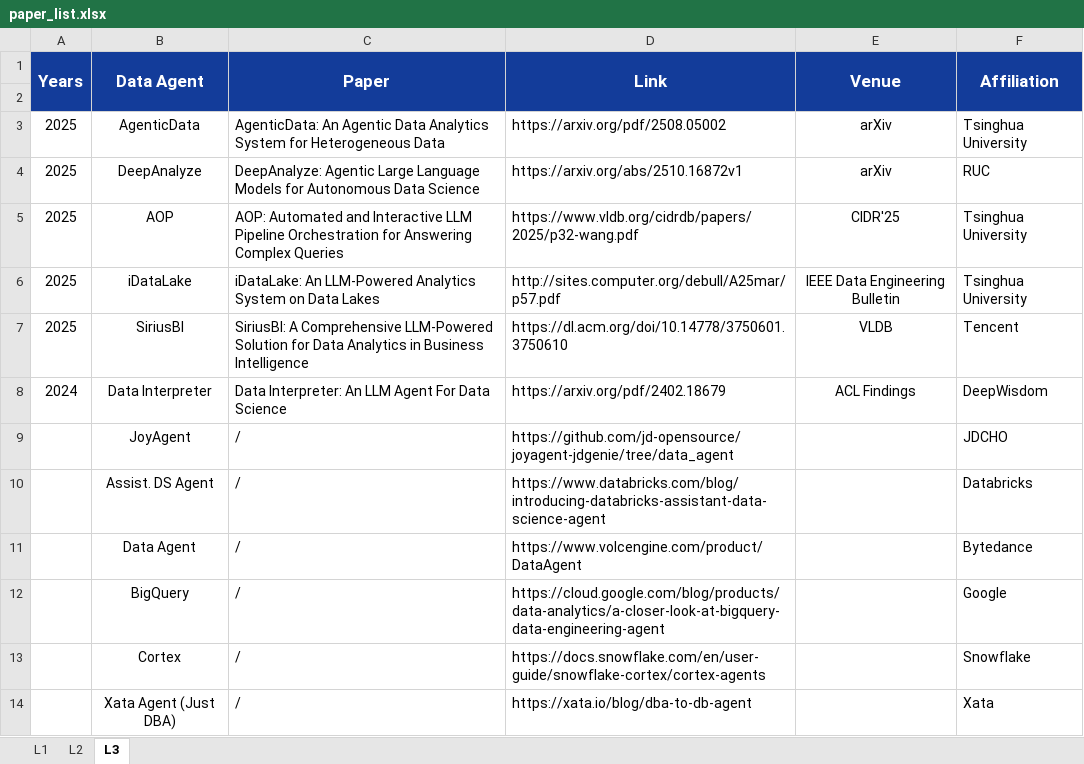
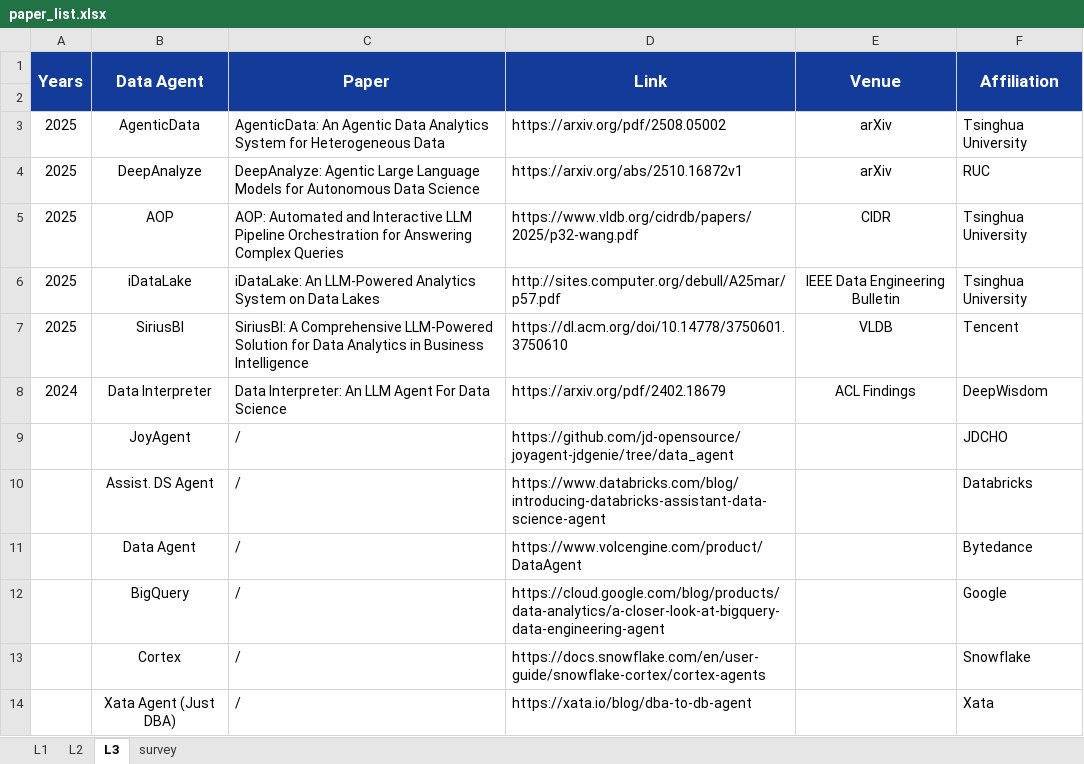
Before and after one commit to HKUSTDial/awesome-data-agents, an Excel workbook: src/paper_list.xlsx, sheet L3, drawn as a sheet; values as stored, in another font and other column widths than the file's, no borders; the diff names each change by its address in the sheet, - before the commit and + after, or states it on an @@ line.

```diff
--- a/src/paper_list.xlsx (sheet L3)
+++ b/src/paper_list.xlsx (sheet L3)
+sheet tab: survey
-E5 (Venue): CIDR'25
+E5 (Venue): CIDR
```
Also changed, not shown: sheet L2, 6 other files.
